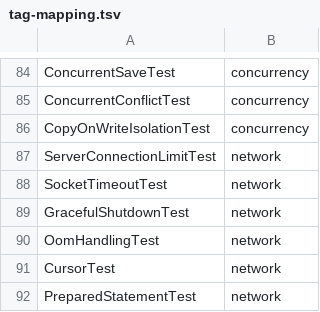
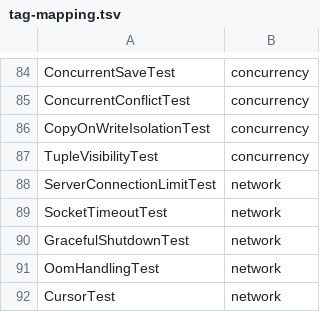
Before and after one commit to Reider85/dieseldb, a TSV file: scripts/tag-mapping.tsv, drawn as a sheet; only a part is shown, gaps mark what is left out; the shorter side is filled out with more unchanged rows; the diff names each change by its address in the sheet, - before the commit and + after, or states it on an @@ line.

Commit message:
3.2.59 MVCC foundation with versioned row (xmin/xmax/commandId) + TupleVisibility visibility logic

```diff
--- a/scripts/tag-mapping.tsv
+++ b/scripts/tag-mapping.tsv
+row 87: TupleVisibilityTest | concurrency
```
Also changed, not shown: 8 other files.
